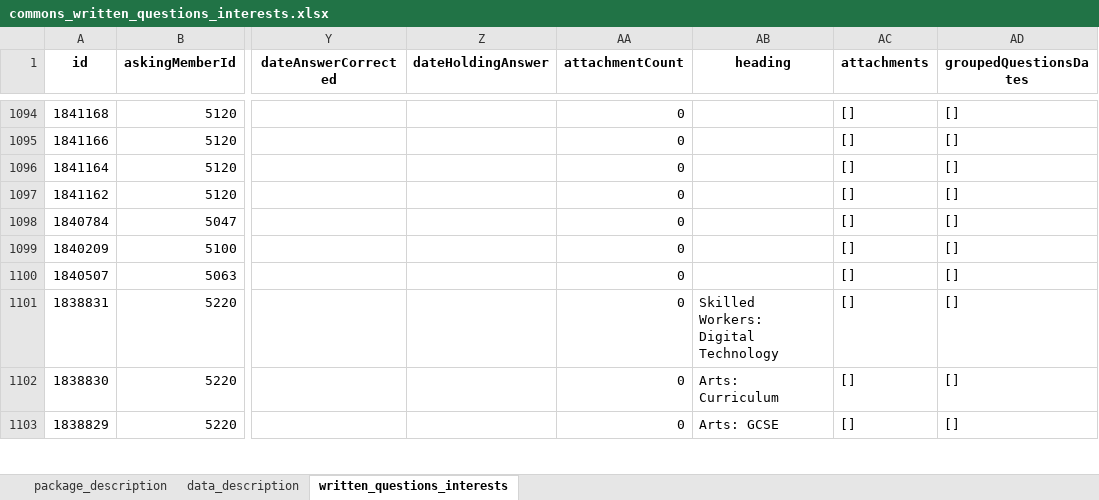
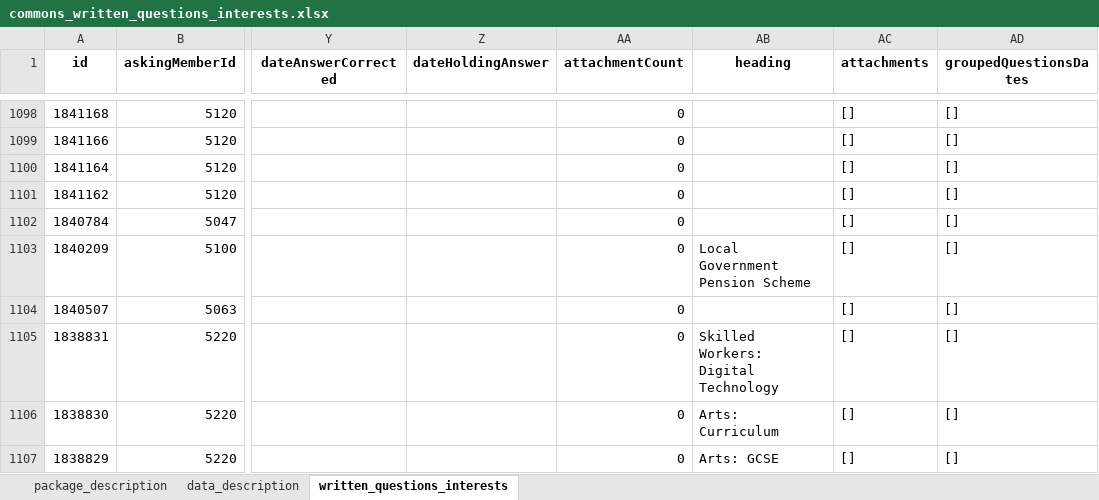
Before and after one commit to mysociety/uk-parl-written-questions, an Excel workbook: docs/data/commons_written_questions_interests/0.1.0/commons_written_questions_interests.xlsx, sheet written_questions_interests, drawn as a sheet; only a part is shown, gaps mark what is left out; values as stored, in another font and other column widths than the file's, no borders; addresses are those after the commit; the diff covers the shown part only; the diff names each change by its address in the sheet, - before the commit and + after, or states it on an @@ line.

```diff
--- a/docs/data/commons_written_questions_interests/0.1.0/commons_written_questions_interests.xlsx (sheet written_questions_interests)
+++ b/docs/data/commons_written_questions_interests/0.1.0/commons_written_questions_interests.xlsx (sheet written_questions_interests)
-AB1103 (heading): (empty)
+AB1103 (heading): Local Government Pension Scheme
```
Also changed, not shown: 5 added rows, 3 removed rows and 1 edited cell elsewhere in this sheet, docs/data/commons_written_questions_interests/0.1/commons_written_questions_interests.xlsx, docs/data/commons_written_questions_interests/0/commons_written_questions_interests.xlsx, 57 other files.
